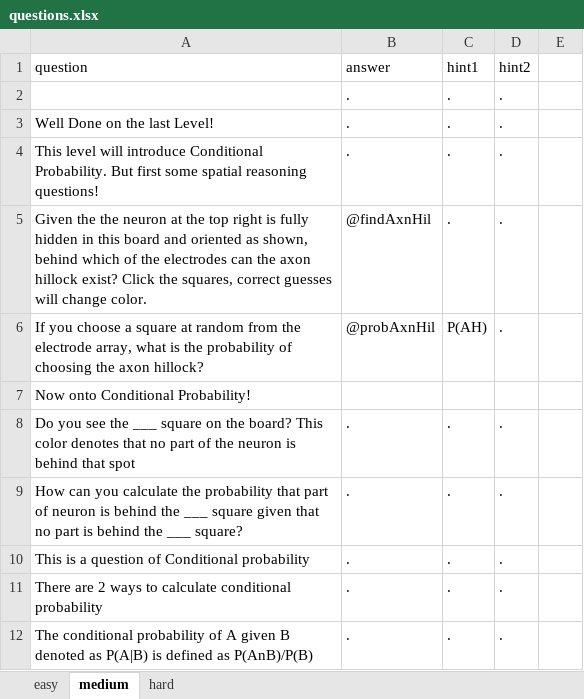
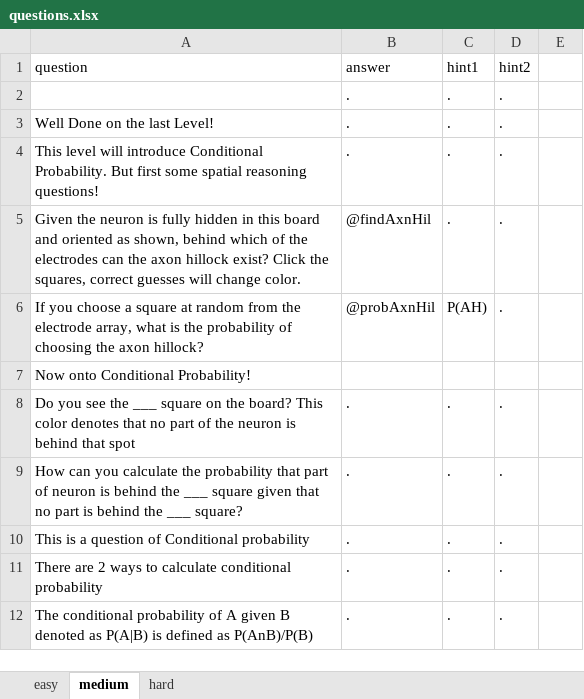
Before and after one commit to IvaStevens/NDA_final_project, an Excel workbook: questions.xlsx, sheet medium, drawn as a sheet; only a part is shown; values as stored, in another font and other column widths than the file's, no borders; the diff names each change by its address in the sheet, - before the commit and + after, or states it on an @@ line.

Commit message:
excel edit

```diff
--- a/questions.xlsx (sheet medium)
+++ b/questions.xlsx (sheet medium)
-A5 (question): Given the the neuron at the top right is fully…
+A5 (question): Given the neuron is fully…
```
Also changed, not shown: 3 other files.
